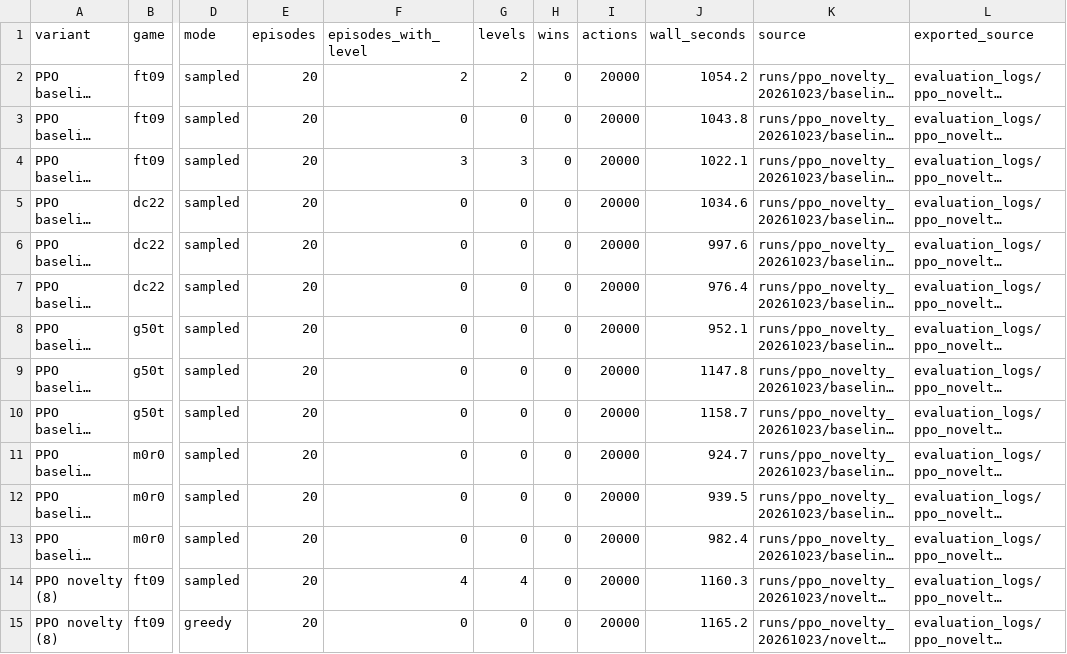
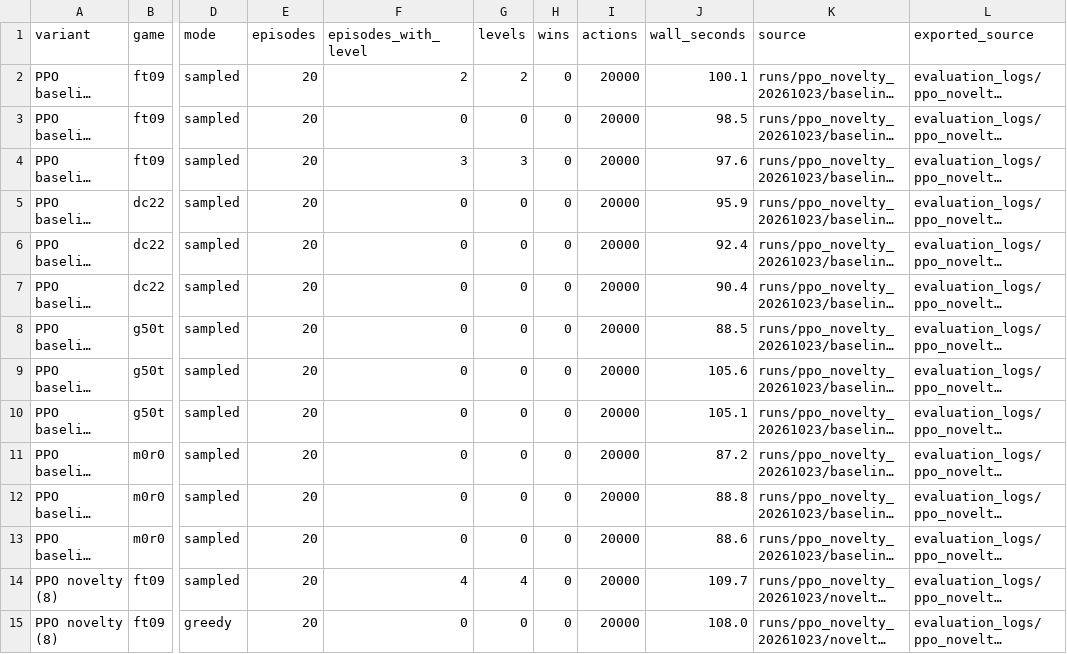
Before and after one commit to TafaraC/RL_Project, a CSV file: reports/paper_track/verified_results.csv, drawn as a sheet; only a part is shown, gaps mark what is left out; long unchanged cells end in …; the diff covers the shown part only; the diff names each change by its address in the sheet, - before the commit and + after, or states it on an @@ line.

```diff
--- a/reports/paper_track/verified_results.csv
+++ b/reports/paper_track/verified_results.csv
-J2 (wall_seconds): 1054.2
+J2 (wall_seconds): 100.1
-J3 (wall_seconds): 1043.8
+J3 (wall_seconds): 98.5
-J4 (wall_seconds): 1022.1
+J4 (wall_seconds): 97.6
-J5 (wall_seconds): 1034.6
+J5 (wall_seconds): 95.9
-J6 (wall_seconds): 997.6
+J6 (wall_seconds): 92.4
-J7 (wall_seconds): 976.4
+J7 (wall_seconds): 90.4
-J8 (wall_seconds): 952.1
+J8 (wall_seconds): 88.5
-J9 (wall_seconds): 1147.8
+J9 (wall_seconds): 105.6
-J10 (wall_seconds): 1158.7
+J10 (wall_seconds): 105.1
-J11 (wall_seconds): 924.7
+J11 (wall_seconds): 87.2
-J12 (wall_seconds): 939.5
+J12 (wall_seconds): 88.8
-J13 (wall_seconds): 982.4
+J13 (wall_seconds): 88.6
-J14 (wall_seconds): 1160.3
+J14 (wall_seconds): 109.7
-J15 (wall_seconds): 1165.2
+J15 (wall_seconds): 108.0
```
Also changed, not shown: 94 edited cells elsewhere in this file, 25 other files.
